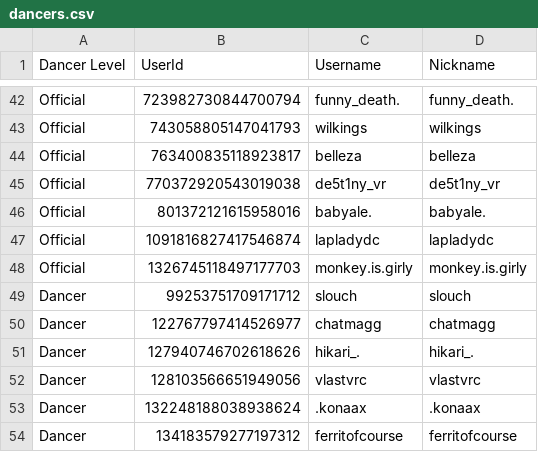
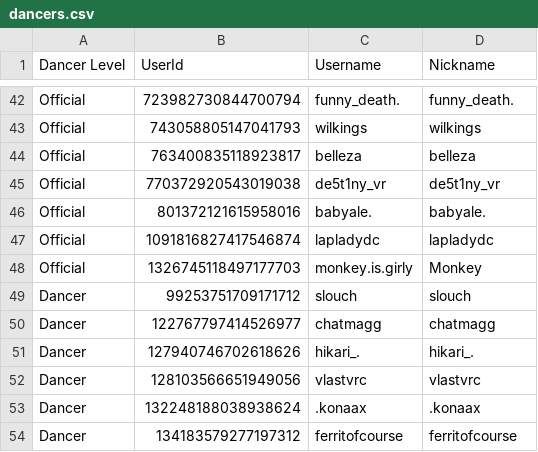
Before and after one commit to Club-Temptation/TempWorldPictures, a CSV file: web/dancers.csv, drawn as a sheet; only a part is shown, gaps mark what is left out.

Commit message:
Update Data From Discord and Google Sheets

```diff
--- a/web/dancers.csv
+++ b/web/dancers.csv
@@ -47,3 +47,3 @@ Official,801372121615958016,babyale.,babyale.
 Official,1091816827417546874,lapladydc,lapladydc
-Official,1326745118497177703,monkey.is.girly,monkey.is.girly
+Official,1326745118497177703,monkey.is.girly,Monkey
 Dancer,99253751709171712,slouch,slouch
```
Also changed, not shown: 1 other file.
